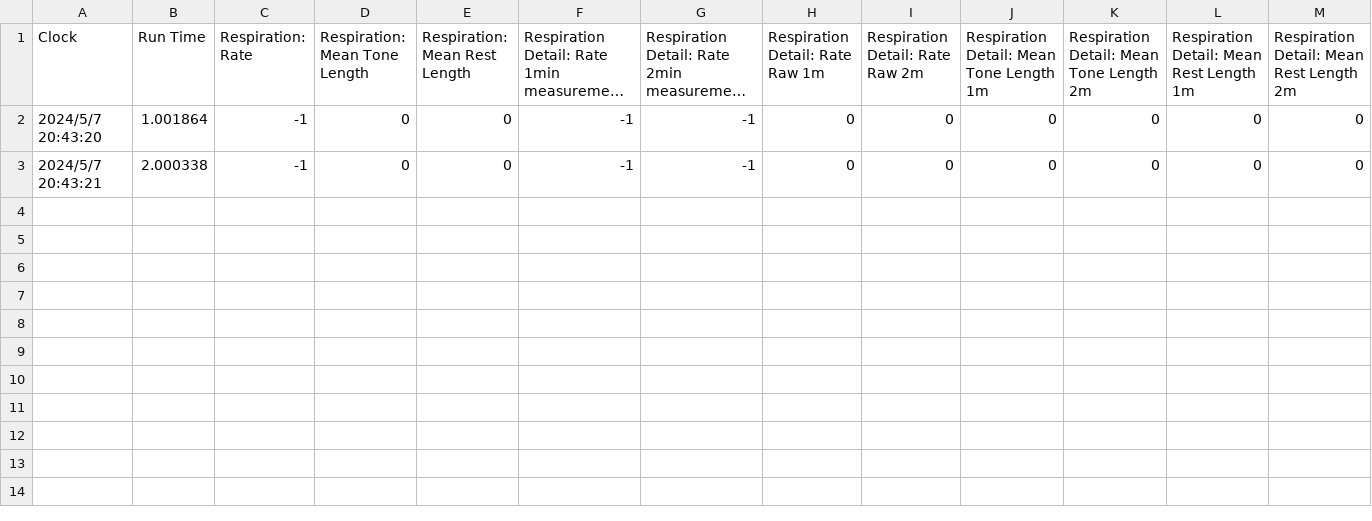
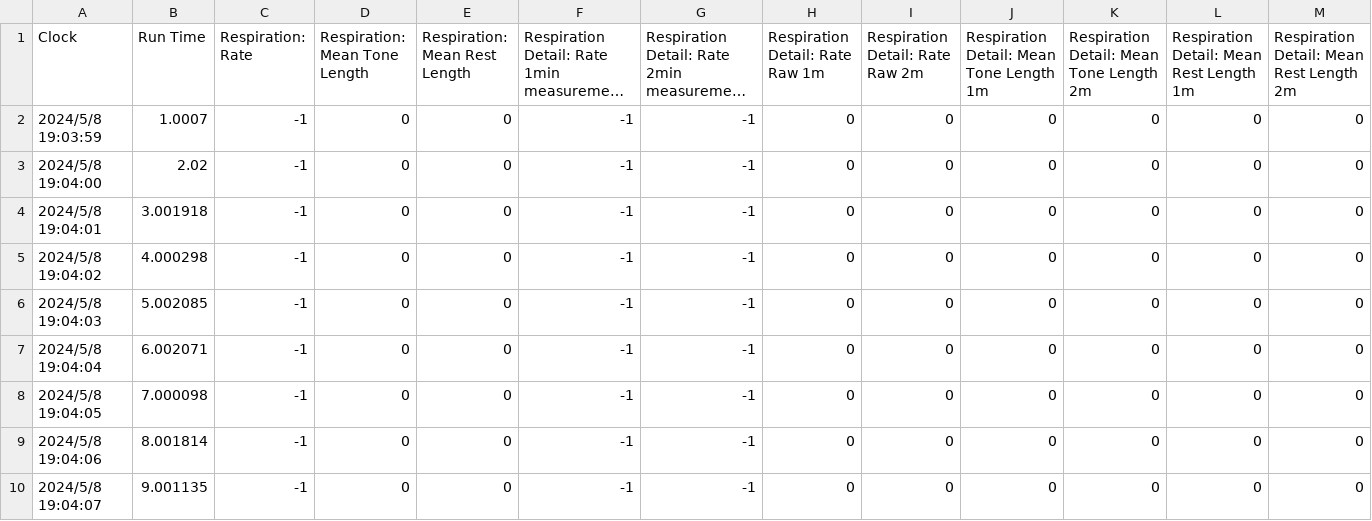
Before and after one commit to videodreaming/SoundSelfUnityMacGame, a CSV file: Assets/StreamingAssets/SessionData.csv, drawn as a sheet; only a part is shown; long unchanged cells end in …; addresses are those after the commit; rows hold the shown columns only; the diff names each change by its address in the sheet, - before the commit and + after, or states it on an @@ line.

```diff
--- a/Assets/StreamingAssets/SessionData.csv
+++ b/Assets/StreamingAssets/SessionData.csv
+row 2: 2024/5/8 19:03:59 | 1.0007 | -1 | 0 | 0 | -1 | -1 | 0 | 0 | 0 | 0 | 0 | 0
+row 3: 2024/5/8 19:04:00 | 2.02 | -1 | 0 | 0 | -1 | -1 | 0 | 0 | 0 | 0 | 0 | 0
+row 4: 2024/5/8 19:04:01 | 3.001918 | -1 | 0 | 0 | -1 | -1 | 0 | 0 | 0 | 0 | 0 | 0
-A5 (Clock): 2024/5/7 20:43:20
+A5 (Clock): 2024/5/8 19:04:02
-B5 (Run Time): 1.001864
+B5 (Run Time): 4.000298
-A6 (Clock): 2024/5/7 20:43:21
+A6 (Clock): 2024/5/8 19:04:03
-B6 (Run Time): 2.000338
+B6 (Run Time): 5.002085
+row 7: 2024/5/8 19:04:04 | 6.002071 | -1 | 0 | 0 | -1 | -1 | 0 | 0 | 0 | 0 | 0 | 0
+row 8: 2024/5/8 19:04:05 | 7.000098 | -1 | 0 | 0 | -1 | -1 | 0 | 0 | 0 | 0 | 0 | 0
+row 9: 2024/5/8 19:04:06 | 8.001814 | -1 | 0 | 0 | -1 | -1 | 0 | 0 | 0 | 0 | 0 | 0
+row 10: 2024/5/8 19:04:07 | 9.001135 | -1 | 0 | 0 | -1 | -1 | 0 | 0 | 0 | 0 | 0 | 0
```
Also changed, not shown: 10 other files.
